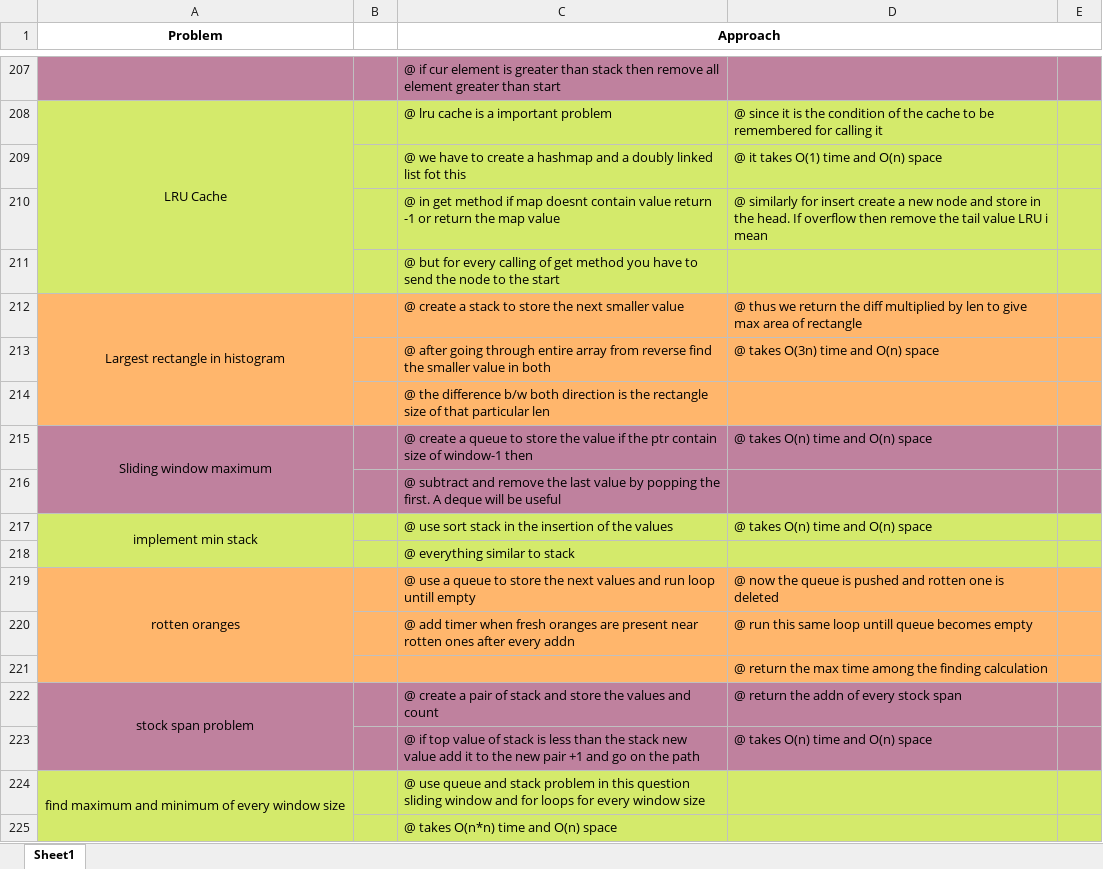
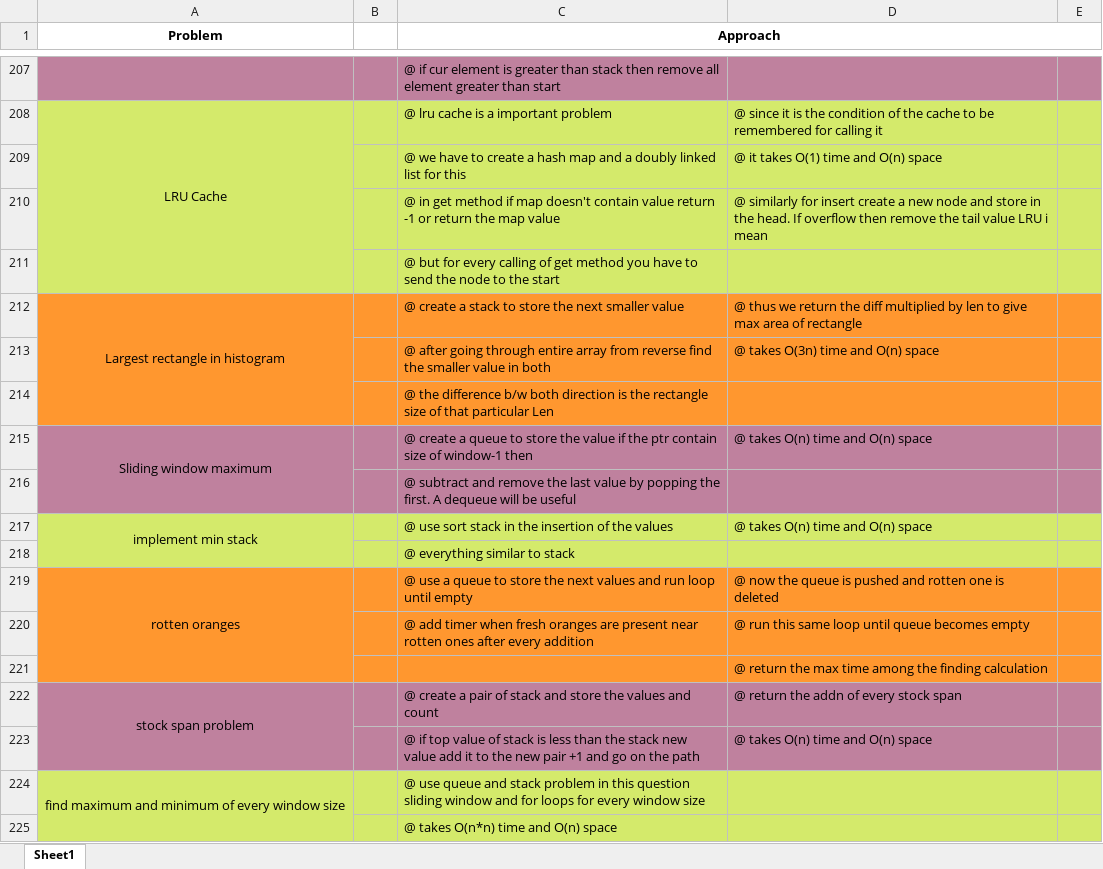
Before and after one commit to Sivakumar001/own-learning-notes, an Excel workbook: takeuforward-dsa/takeuforward-dsa.xlsx, sheet Sheet1, drawn as a sheet; only a part is shown, gaps mark what is left out; values as stored, in another font and other column widths than the file's, no borders; the diff covers the shown part only; the diff names each change by its address in the sheet, - before the commit and + after, or states it on an @@ line.

Commit message:
new problems everyday!

```diff
--- a/takeuforward-dsa/takeuforward-dsa.xlsx (sheet Sheet1)
+++ b/takeuforward-dsa/takeuforward-dsa.xlsx (sheet Sheet1)
-C209 (Approach): …create a hashmap and a doubly linked list fot this
+C209 (Approach): …create a hash map and a doubly linked list for this
-C210 (Approach): …if map doesnt contain value…
+C210 (Approach): …if map doesn't contain value…
-A212:E214 fill: #FFB66C
+A212:E214 fill: #FF972F
-C214 (Approach): …that particular len
+C214 (Approach): …that particular Len
-C216 (Approach): …first. A deque will be…
+C216 (Approach): …first. A dequeue will be…
-A219:E221 fill: #FFB66C
+A219:E221 fill: #FF972F
-C219 (Approach): …run loop untill empty
+C219 (Approach): …run loop until empty
-C220 (Approach): …after every addn
+C220 (Approach): …after every addition
-D220: …same loop untill queue becomes…
+D220: …same loop until queue becomes…
```
Also changed, not shown: 62 edited cells, cell formats and merged cells elsewhere in this sheet, 4 other files.
